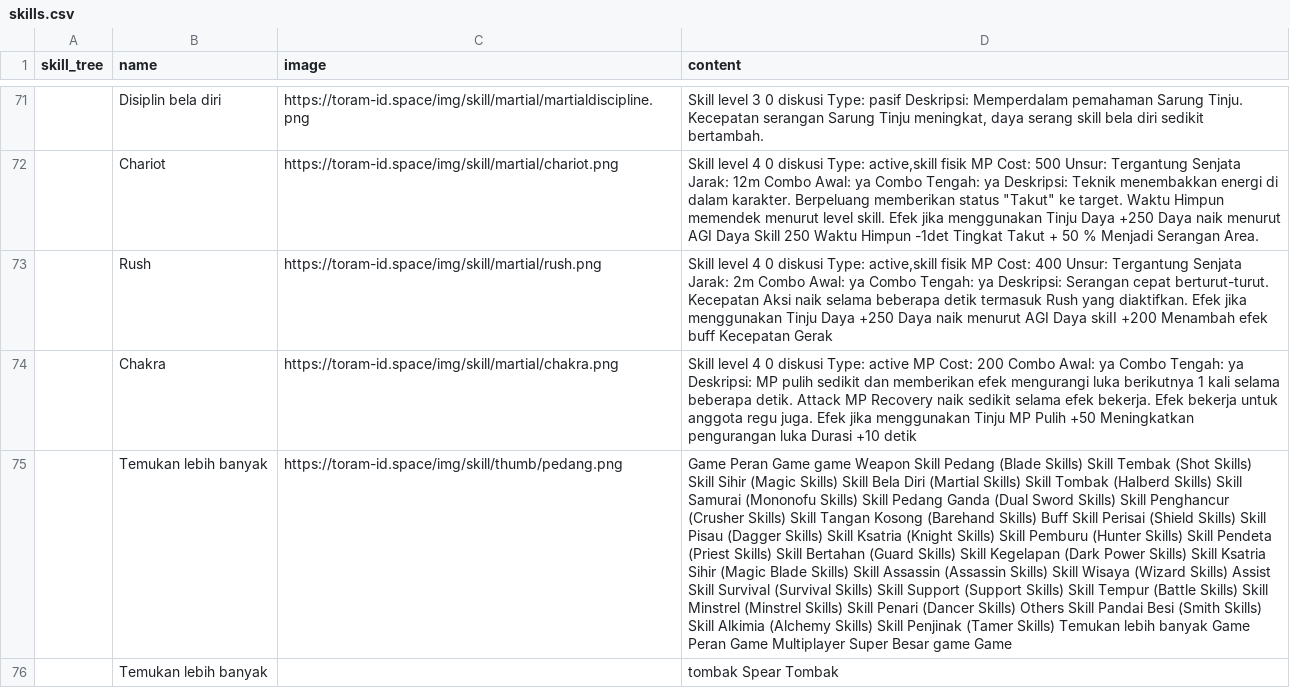
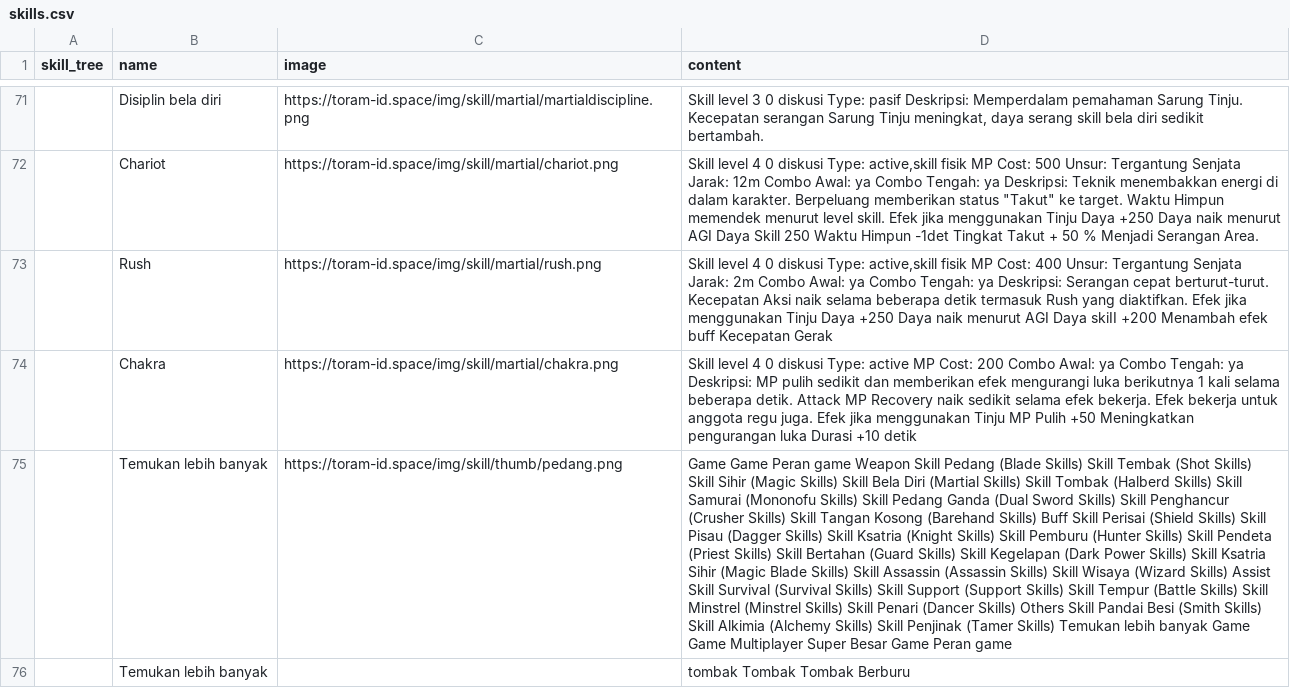
Before and after one commit to dimasyoga42/dataset, a CSV file: skills.csv, drawn as a sheet; only a part is shown, gaps mark what is left out; the diff covers the shown part only; the diff names each change by its address in the sheet, - before the commit and + after, or states it on an @@ line.

```diff
--- a/skills.csv
+++ b/skills.csv
-D75 (content): Game Peran Game game Weapon Skill Pedang (Blade Skills) Skill Tembak (Shot Skills) Skill Sihir (Magic Skills) Skill Bela Diri (Martial Skills) Skill Tombak (Halberd Skills) Skill Samurai (Mononofu Skills) Skill Pedang Ganda (Dual Sword Skills) Skill Penghancur (Crusher Skills) Skill Tangan Kosong (Barehand Skills) Buff Skill Perisai (Shield Skills) Skill Pisau (Dagger Skills) Skill Ksatria (Knight Skills) Skill Pemburu (Hunter Skills) Skill Pendeta (Priest Skills) Skill Bertahan (Guard Skills) Skill Kegelapan (Dark Power Skills) Skill Ksatria Sihir (Magic Blade Skills) Skill Assassin (Assassin Skills) Skill Wisaya (Wizard Skills) Assist Skill Survival (Survival Skills) Skill Support (Support Skills) Skill Tempur (Battle Skills) Skill Minstrel (Minstrel Skills) Skill Penari (Dancer Skills) Others Skill Pandai Besi (Smith Skills) Skill Alkimia (Alchemy Skills) Skill Penjinak (Tamer Skills) Temukan lebih banyak Game Peran Game Multiplayer Super Besar game Game
+D75 (content): Game Game Peran game Weapon Skill Pedang (Blade Skills) Skill Tembak (Shot Skills) Skill Sihir (Magic Skills) Skill Bela Diri (Martial Skills) Skill Tombak (Halberd Skills) Skill Samurai (Mononofu Skills) Skill Pedang Ganda (Dual Sword Skills) Skill Penghancur (Crusher Skills) Skill Tangan Kosong (Barehand Skills) Buff Skill Perisai (Shield Skills) Skill Pisau (Dagger Skills) Skill Ksatria (Knight Skills) Skill Pemburu (Hunter Skills) Skill Pendeta (Priest Skills) Skill Bertahan (Guard Skills) Skill Kegelapan (Dark Power Skills) Skill Ksatria Sihir (Magic Blade Skills) Skill Assassin (Assassin Skills) Skill Wisaya (Wizard Skills) Assist Skill Survival (Survival Skills) Skill Support (Support Skills) Skill Tempur (Battle Skills) Skill Minstrel (Minstrel Skills) Skill Penari (Dancer Skills) Others Skill Pandai Besi (Smith Skills) Skill Alkimia (Alchemy Skills) Skill Penjinak (Tamer Skills) Temukan lebih banyak Game Game Multiplayer Super Besar Game Peran game
-D76 (content): tombak Spear Tombak
+D76 (content): tombak Tombak Tombak Berburu
```
Also changed, not shown: 12 added rows, 7 removed rows, 1 moved row and 49 edited cells elsewhere in this file, 1 other file.
